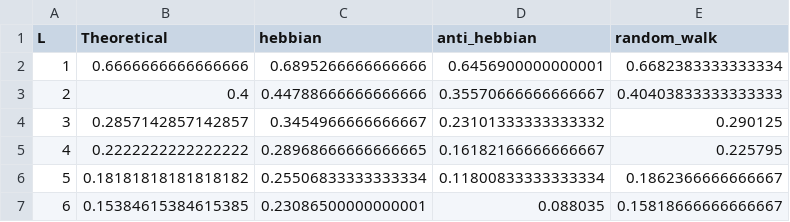
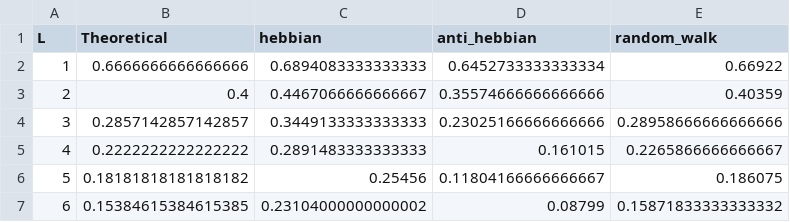
Before and after one commit to KirikaP/KK-KKK-Protocol, a CSV file: result/boundary_probability.csv, drawn as a sheet.

```diff
--- a/result/boundary_probability.csv
+++ b/result/boundary_probability.csv
@@ -1,7 +1,7 @@
 L,Theoretical,hebbian,anti_hebbian,random_walk
-1,0.6666666666666666,0.6895266666666666,0.6456900000000001,0.6682383333333334
-2,0.4,0.44788666666666666,0.35570666666666667,0.40403833333333333
-3,0.2857142857142857,0.3454966666666667,0.23101333333333332,0.290125
-4,0.2222222222222222,0.28968666666666665,0.16182166666666667,0.225795
-5,0.18181818181818182,0.25506833333333334,0.11800833333333334,0.1862366666666667
-6,0.15384615384615385,0.23086500000000001,0.088035,0.15818666666666667
+1,0.6666666666666666,0.6894083333333333,0.6452733333333334,0.66922
+2,0.4,0.4467066666666667,0.35574666666666666,0.40359
+3,0.2857142857142857,0.3449133333333333,0.23025166666666666,0.28958666666666666
+4,0.2222222222222222,0.2891483333333333,0.161015,0.2265866666666667
+5,0.18181818181818182,0.25456,0.11804166666666667,0.186075
+6,0.15384615384615385,0.23104000000000002,0.08799,0.15871833333333332
```
Also changed, not shown: result/bit_package.csv, result/entropy.csv, 49 other files.
